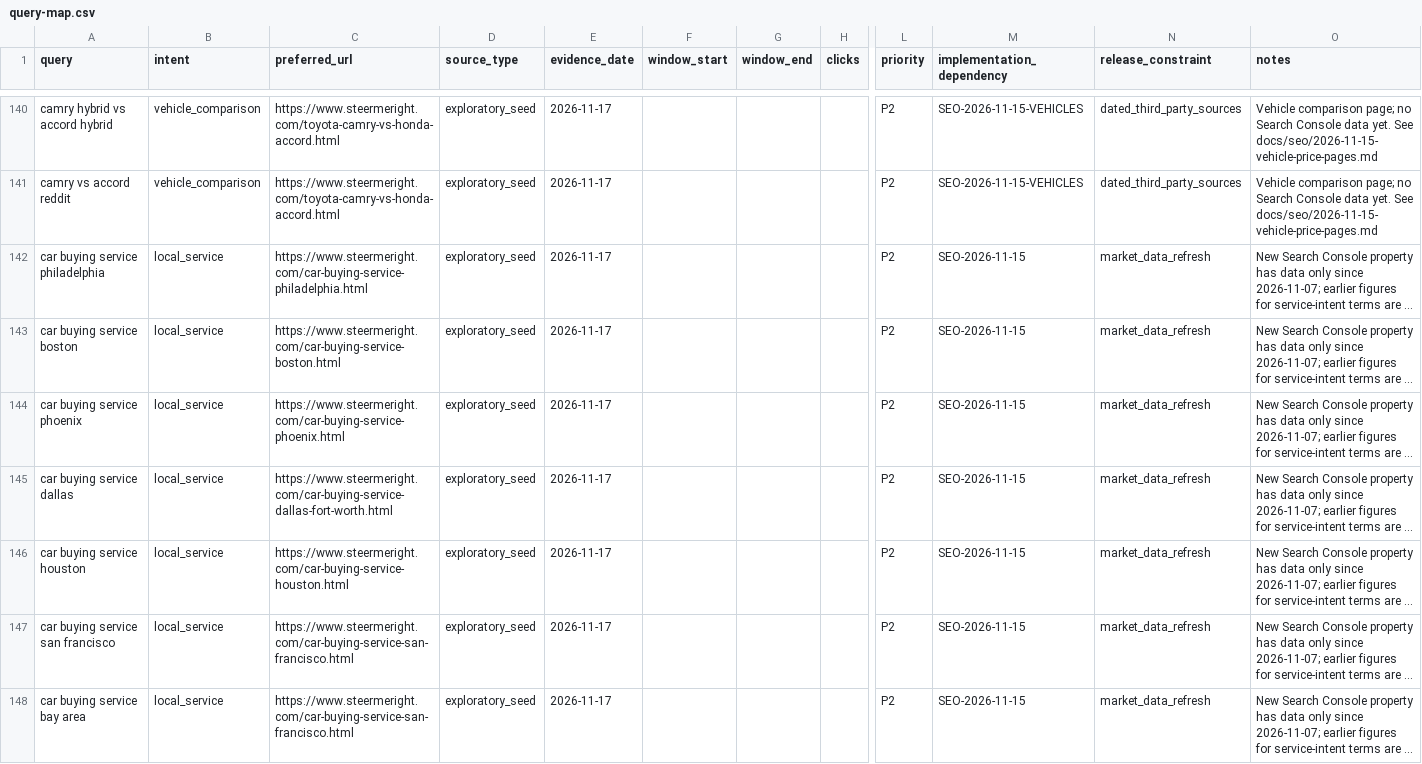
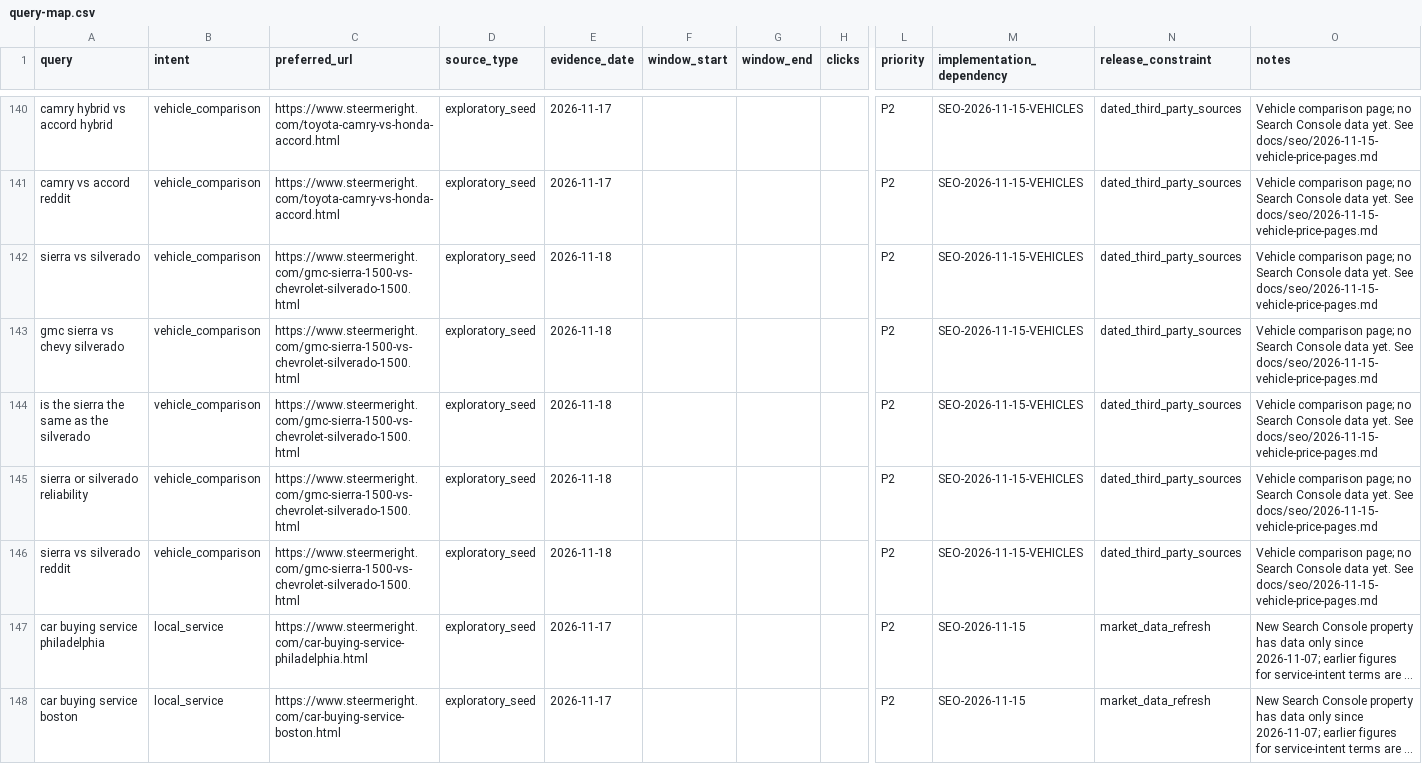
Before and after one commit to m1jenkins/Barton, a CSV file: docs/seo-execution/query-map.csv, drawn as a sheet; only a part is shown, gaps mark what is left out; the shorter side is filled out with more unchanged rows; long unchanged cells end in …; rows hold the shown columns only; the diff names each change by its address in the sheet, - before the commit and + after, or states it on an @@ line.

```diff
--- a/docs/seo-execution/query-map.csv
+++ b/docs/seo-execution/query-map.csv
+row 142: sierra vs silverado | vehicle_comparison | https://www.steermeright.com/gmc-sierra-1500-vs-chevrolet-silverado-1500.html | exploratory_seed | 2026-11-18 |  |  |  | P2 | SEO-2026-11-15-VEHICLES | dated_third_party_sources | Vehicle comparison page; no Search Console data yet. See docs/seo/2026-11-15-vehicle-price-pages.md
+row 143: gmc sierra vs chevy silverado | vehicle_comparison | https://www.steermeright.com/gmc-sierra-1500-vs-chevrolet-silverado-1500.html | exploratory_seed | 2026-11-18 |  |  |  | P2 | SEO-2026-11-15-VEHICLES | dated_third_party_sources | Vehicle comparison page; no Search Console data yet. See docs/seo/2026-11-15-vehicle-price-pages.md
+row 144: is the sierra the same as the silverado | vehicle_comparison | https://www.steermeright.com/gmc-sierra-1500-vs-chevrolet-silverado-1500.html | exploratory_seed | 2026-11-18 |  |  |  | P2 | SEO-2026-11-15-VEHICLES | dated_third_party_sources | Vehicle comparison page; no Search Console data yet. See docs/seo/2026-11-15-vehicle-price-pages.md
+row 145: sierra or silverado reliability | vehicle_comparison | https://www.steermeright.com/gmc-sierra-1500-vs-chevrolet-silverado-1500.html | exploratory_seed | 2026-11-18 |  |  |  | P2 | SEO-2026-11-15-VEHICLES | dated_third_party_sources | Vehicle comparison page; no Search Console data yet. See docs/seo/2026-11-15-vehicle-price-pages.md
+row 146: sierra vs silverado reddit | vehicle_comparison | https://www.steermeright.com/gmc-sierra-1500-vs-chevrolet-silverado-1500.html | exploratory_seed | 2026-11-18 |  |  |  | P2 | SEO-2026-11-15-VEHICLES | dated_third_party_sources | Vehicle comparison page; no Search Console data yet. See docs/seo/2026-11-15-vehicle-price-pages.md
```
Also changed, not shown: data/content-inventory.csv, 11 other files.
